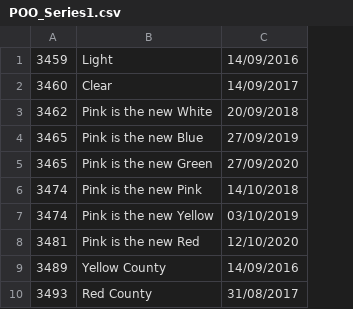
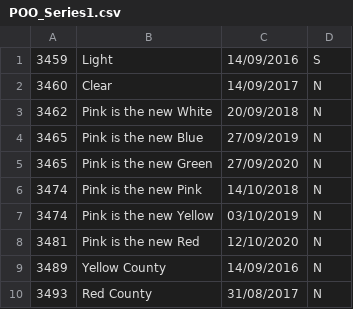
Before and after one commit to DisciplinasProgramacao/poo_tp_noite-grupo-thiago-g-pedro-h-r-emanuel-c, a CSV file: docs/arquivos/POO_Series1.csv, drawn as a sheet; only a part is shown; the diff names each change by its address in the sheet, - before the commit and + after, or states it on an @@ line.

```diff
--- a/docs/arquivos/POO_Series1.csv
+++ b/docs/arquivos/POO_Series1.csv
+column D, rows 1-10: S | N | N | N | N | N | N | N | N | N
```
Also changed, not shown: docs/arquivos/POO_Filmes1.csv, 5 other files.
